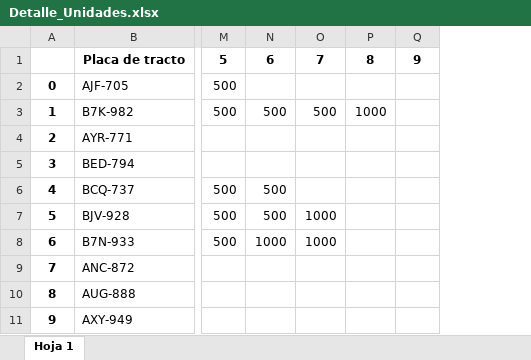
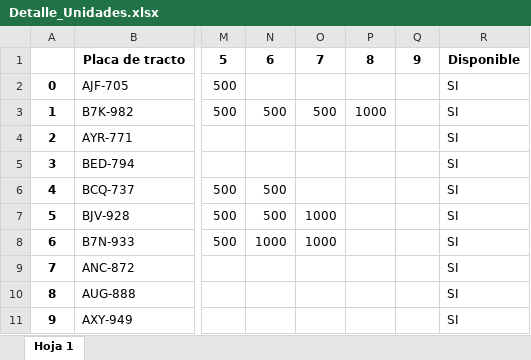
Before and after one commit to Piero16301/Optimizacion_Programacion, an Excel workbook: datos_entrada/Detalle_Unidades.xlsx, sheet Hoja 1, drawn as a sheet; only a part is shown, gaps mark what is left out; values as stored, in another font and other column widths than the file's, no borders; the diff names each change by its address in the sheet, - before the commit and + after, or states it on an @@ line.

```diff
--- a/datos_entrada/Detalle_Unidades.xlsx (sheet Hoja 1)
+++ b/datos_entrada/Detalle_Unidades.xlsx (sheet Hoja 1)
+column R, rows 1-11: Disponible | SI | SI | SI | SI | SI | SI | SI | SI | SI | SI
```
Also changed, not shown: datos_salida/Distribución_Combustibles_Unidades.xlsx, datos_salida/Recorrido_Estaciones_Unidades.xlsx, 2 other files.
